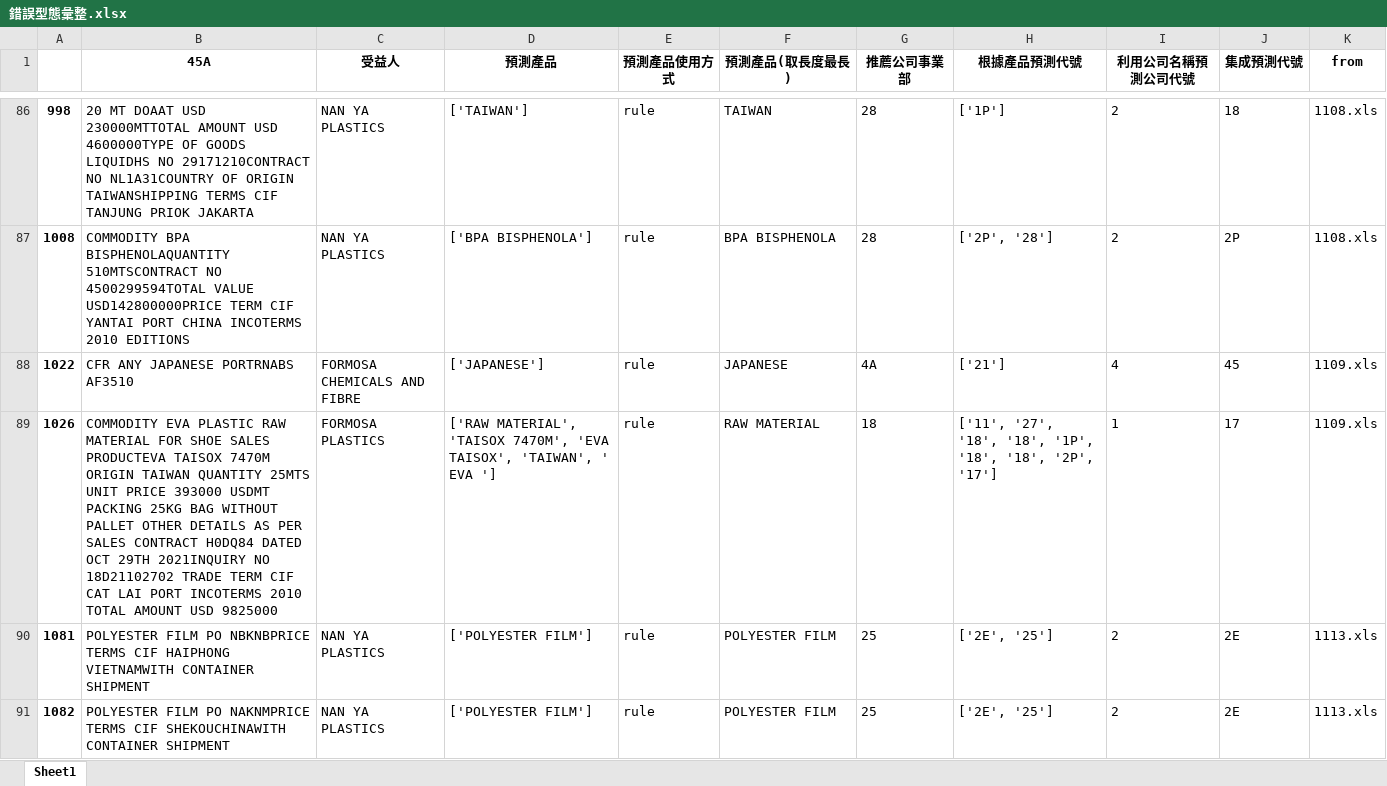
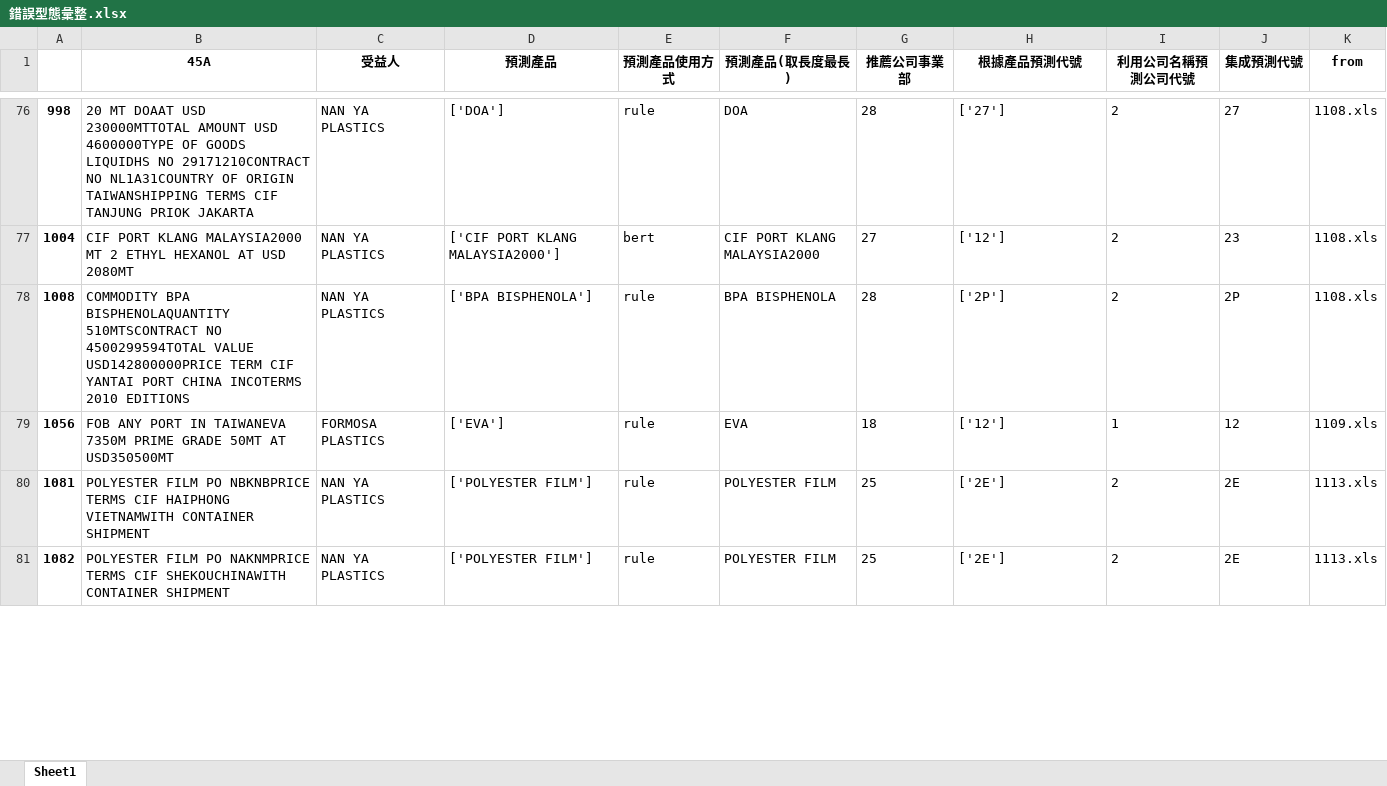
Before and after one commit to skywalker0803r/Letter-of-Credit-Intelligent-Auxiliary-Semantic-Analysis-System, an Excel workbook: output/錯誤型態彙整.xlsx, sheet Sheet1, drawn as a sheet; only a part is shown, gaps mark what is left out; values as stored, in another font and other column widths than the file's, no borders; removed rows and columns are numbered as before the commit, all else as after; the diff covers the shown part only; the diff names each change by its address in the sheet, - before the commit and + after, or states it on an @@ line.

```diff
--- a/output/錯誤型態彙整.xlsx (sheet Sheet1)
+++ b/output/錯誤型態彙整.xlsx (sheet Sheet1)
-D76 (預測產品): ['TAIWAN']
+D76 (預測產品): ['DOA']
-F76 (預測產品(取長度最長)): TAIWAN
+F76 (預測產品(取長度最長)): DOA
-H76 (根據產品預測代號): ['1P']
+H76 (根據產品預測代號): ['27']
-J76 (集成預測代號): 18
+J76 (集成預測代號): 27
+row 77: 1004 | CIF PORT KLANG MALAYSIA2000 MT 2 ETHYL HEXANOL AT USD 2080MT | NAN YA PLASTICS | ['CIF PORT KLANG MALAYSIA2000'] | bert | CIF PORT KLANG MALAYSIA2000 | 27 | ['12'] | 2 | 23 | 1108.xls
-H78 (根據產品預測代號): ['2P', '28']
+H78 (根據產品預測代號): ['2P']
-row 88: 1022 | CFR ANY JAPANESE PORTRNABS AF3510 | FORMOSA CHEMICALS AND FIBRE | ['JAPANESE'] | rule | JAPANESE | 4A | ['21'] | 4 | 45 | 1109.xls
-row 89: 1026 | COMMODITY EVA PLASTIC RAW MATERIAL FOR SHOE SALES PRODUCTEVA TAISOX 7470M ORIGIN TAIWAN QUANTITY 25MTS UNIT PRICE 393000 USDMT PACKING 25KG BAG WITHOUT PALLET OTHER DETAILS AS PER SALES CONTRACT H0DQ84 DATED OCT 29TH 2021INQUIRY NO 18D21102702 TRADE TERM CIF CAT LAI PORT INCOTERMS 2010 TOTAL AMOUNT USD 9825000 | FORMOSA PLASTICS | ['RAW MATERIAL', 'TAISOX 7470M', 'EVA TAISOX', 'TAIWAN', ' EVA '] | rule | RAW MATERIAL | 18 | ['11', '27', '18', '18', '1P', '18', '18', '2P', '17'] | 1 | 17 | 1109.xls
+row 79: 1056 | FOB ANY PORT IN TAIWANEVA 7350M PRIME GRADE 50MT AT USD350500MT | FORMOSA PLASTICS | ['EVA'] | rule | EVA | 18 | ['12'] | 1 | 12 | 1109.xls
-H80:H81 (根據產品預測代號): ['2E', '25']
+H80:H81 (根據產品預測代號): ['2E']
```
Also changed, not shown: 56 added rows, 60 removed rows and 150 edited cells elsewhere in this sheet, output/寶典_by_ricky.xlsx, 1 other file.
